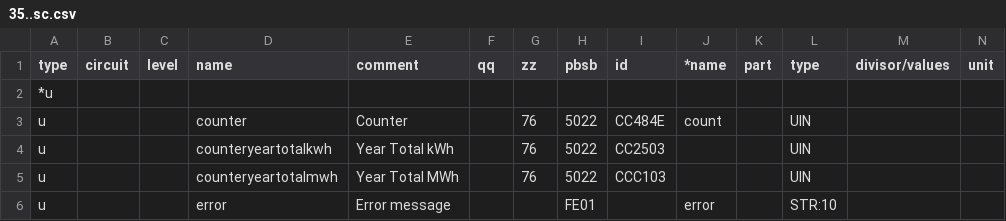
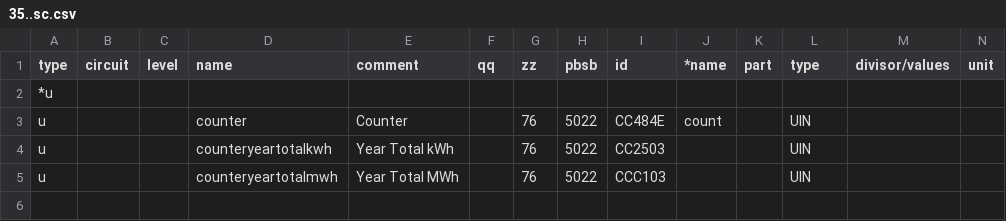
Before and after one commit to rtm-soft/ebus.github.io, a CSV file: en/wolf/35..sc.csv, drawn as a sheet; only a part is shown; rows hold the shown columns only; the diff names each change by its address in the sheet, - before the commit and + after, or states it on an @@ line.

Commit message:
Update 35..sc.csv

```diff
--- a/en/wolf/35..sc.csv
+++ b/en/wolf/35..sc.csv
-row 6: u |  |  | error | Error message |  |  | FE01 |  | error |  | STR:10
```
